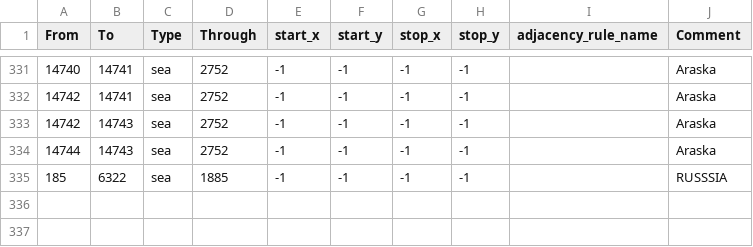
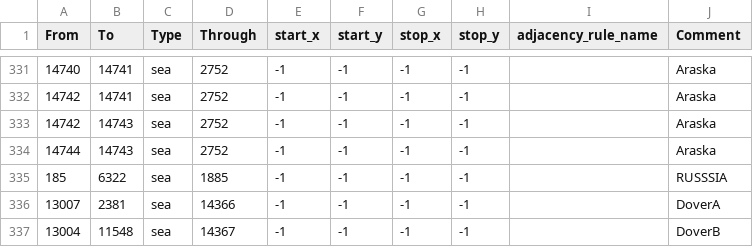
Before and after one commit to BSM-HOI4/HOI4-Bakasekaitizu-MOD, a CSV file: bakasekai/map/adjacencies.csv, drawn as a sheet; only a part is shown, gaps mark what is left out.

```diff
--- a/bakasekai/map/adjacencies.csv
+++ b/bakasekai/map/adjacencies.csv
@@ -335 +335,3 @@
 185;6322;sea;1885;-1;-1;-1;-1;;RUSSSIA
+13007;2381;sea;14366;-1;-1;-1;-1;;DoverA
+13004;11548;sea;14367;-1;-1;-1;-1;;DoverB
```
Also changed, not shown: bakasekai/map/definition.csv, 4 other files.
